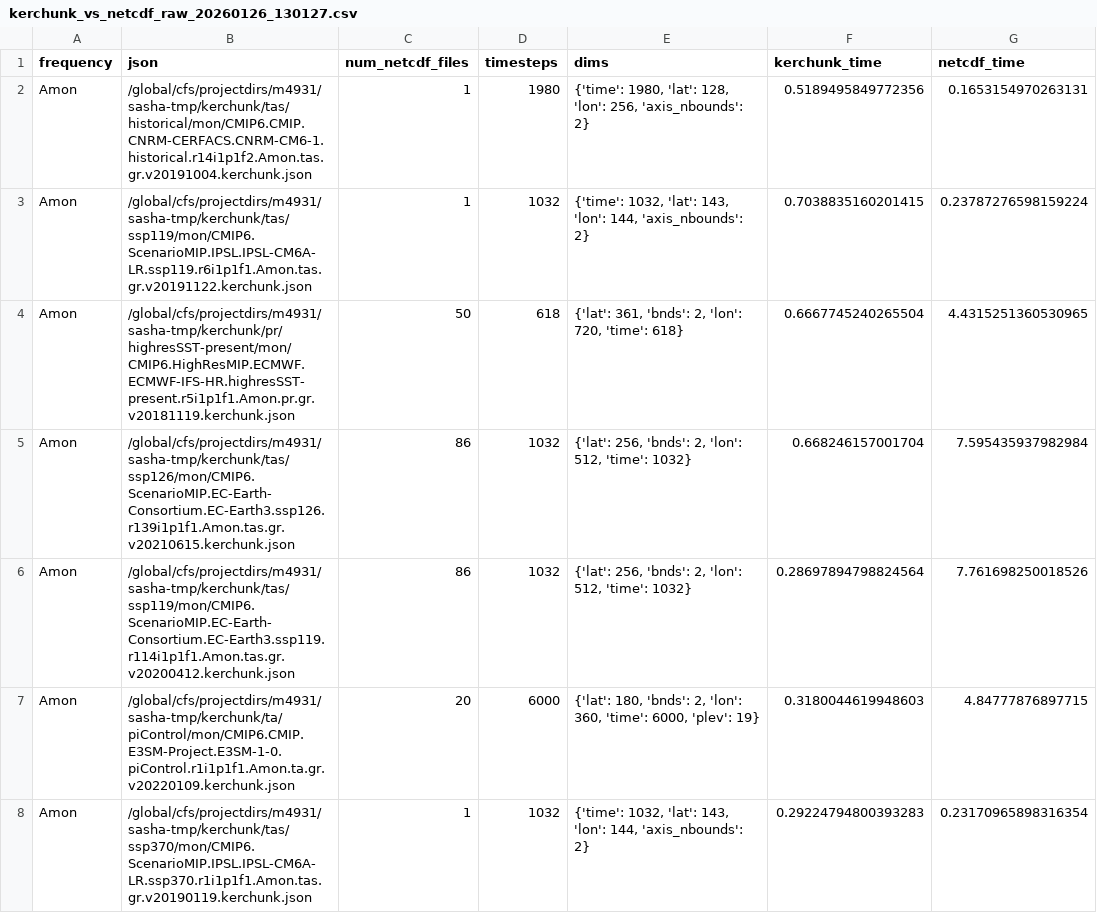
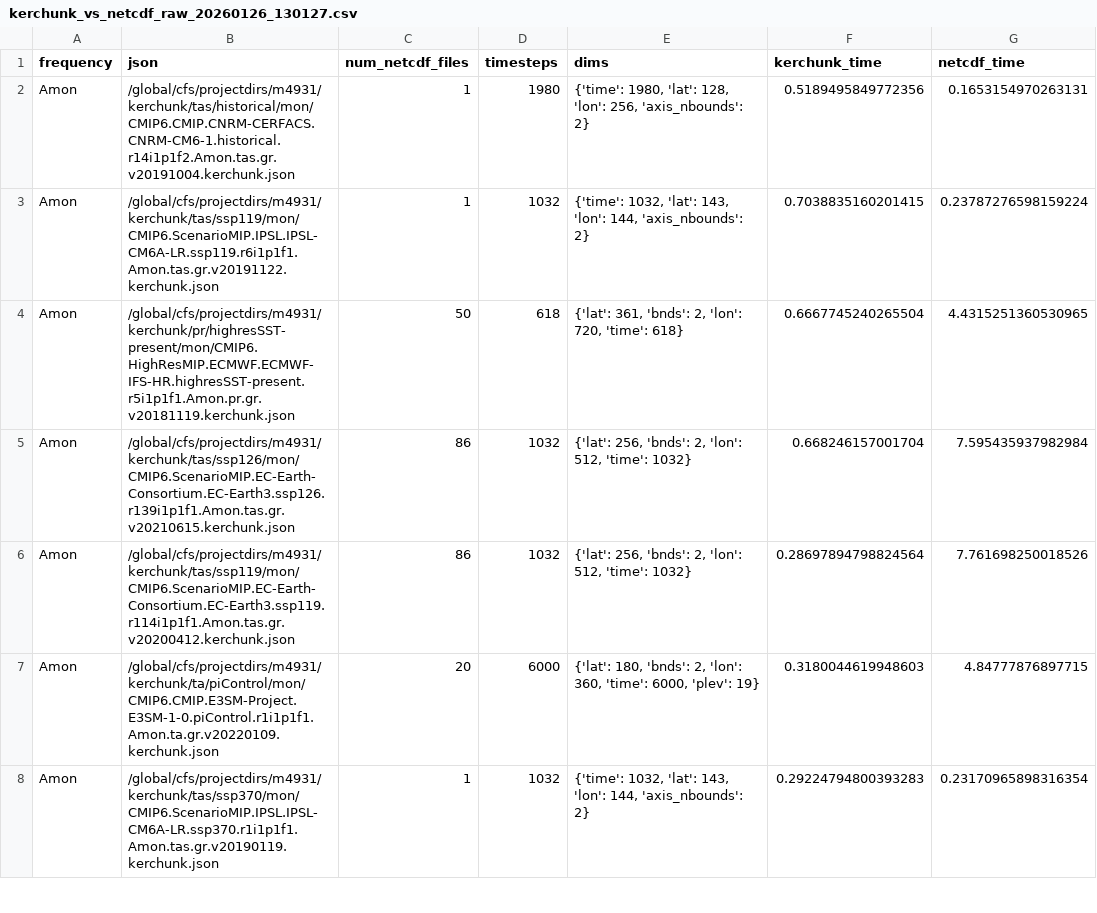
Before and after one commit to xCDAT/xcdat-validation, a CSV file: riotai/results/20260126_130127/kerchunk_vs_netcdf_raw_20260126_130127.csv, drawn as a sheet; only a part is shown; the diff covers the shown part only.

```diff
--- a/riotai/results/20260126_130127/kerchunk_vs_netcdf_raw_20260126_130127.csv
+++ b/riotai/results/20260126_130127/kerchunk_vs_netcdf_raw_20260126_130127.csv
@@ -1,8 +1,8 @@
 frequency,json,num_netcdf_files,timesteps,dims,kerchunk_time,netcdf_time
-Amon,/global/cfs/projectdirs/m4931/sasha-tmp/kerchunk/tas/historical/mon/CMIP6.CMIP.CNRM-CERFACS.CNRM-CM6-1.historical.r14i1p1f2.Amon.tas.gr.v20191004.kerchunk.json,1,1980,"{'time': 1980, 'lat': 128, 'lon': 256, 'axis_nbounds': 2}",0.5189495849772356,0.1653154970263131
-Amon,/global/cfs/projectdirs/m4931/sasha-tmp/kerchunk/tas/ssp119/mon/CMIP6.ScenarioMIP.IPSL.IPSL-CM6A-LR.ssp119.r6i1p1f1.Amon.tas.gr.v20191122.kerchunk.json,1,1032,"{'time': 1032, 'lat': 143, 'lon': 144, 'axis_nbounds': 2}",0.7038835160201415,0.23787276598159224
-Amon,/global/cfs/projectdirs/m4931/sasha-tmp/kerchunk/pr/highresSST-present/mon/CMIP6.HighResMIP.ECMWF.ECMWF-IFS-HR.highresSST-present.r5i1p1f1.Amon.pr.gr.v20181119.kerchunk.json,50,618,"{'lat': 361, 'bnds': 2, 'lon': 720, 'time': 618}",0.6667745240265504,4.4315251360530965
-Amon,/global/cfs/projectdirs/m4931/sasha-tmp/kerchunk/tas/ssp126/mon/CMIP6.ScenarioMIP.EC-Earth-Consortium.EC-Earth3.ssp126.r139i1p1f1.Amon.tas.gr.v20210615.kerchunk.json,86,1032,"{'lat': 256, 'bnds': 2, 'lon': 512, 'time': 1032}",0.668246157001704,7.595435937982984
-Amon,/global/cfs/projectdirs/m4931/sasha-tmp/kerchunk/tas/ssp119/mon/CMIP6.ScenarioMIP.EC-Earth-Consortium.EC-Earth3.ssp119.r114i1p1f1.Amon.tas.gr.v20200412.kerchunk.json,86,1032,"{'lat': 256, 'bnds': 2, 'lon': 512, 'time': 1032}",0.28697894798824564,7.761698250018526
-Amon,/global/cfs/projectdirs/m4931/sasha-tmp/kerchunk/ta/piControl/mon/CMIP6.CMIP.E3SM-Project.E3SM-1-0.piControl.r1i1p1f1.Amon.ta.gr.v20220109.kerchunk.json,20,6000,"{'lat': 180, 'bnds': 2, 'lon': 360, 'time': 6000, 'plev': 19}",0.3180044619948603,4.84777876897715
-Amon,/global/cfs/projectdirs/m4931/sasha-tmp/kerchunk/tas/ssp370/mon/CMIP6.ScenarioMIP.IPSL.IPSL-CM6A-LR.ssp370.r1i1p1f1.Amon.tas.gr.v20190119.kerchunk.json,1,1032,"{'time': 1032, 'lat': 143, 'lon': 144, 'axis_nbounds': 2}",0.29224794800393283,0.23170965898316354
+Amon,/global/cfs/projectdirs/m4931/kerchunk/tas/historical/mon/CMIP6.CMIP.CNRM-CERFACS.CNRM-CM6-1.historical.r14i1p1f2.Amon.tas.gr.v20191004.kerchunk.json,1,1980,"{'time': 1980, 'lat': 128, 'lon': 256, 'axis_nbounds': 2}",0.5189495849772356,0.1653154970263131
+Amon,/global/cfs/projectdirs/m4931/kerchunk/tas/ssp119/mon/CMIP6.ScenarioMIP.IPSL.IPSL-CM6A-LR.ssp119.r6i1p1f1.Amon.tas.gr.v20191122.kerchunk.json,1,1032,"{'time': 1032, 'lat': 143, 'lon': 144, 'axis_nbounds': 2}",0.7038835160201415,0.23787276598159224
+Amon,/global/cfs/projectdirs/m4931/kerchunk/pr/highresSST-present/mon/CMIP6.HighResMIP.ECMWF.ECMWF-IFS-HR.highresSST-present.r5i1p1f1.Amon.pr.gr.v20181119.kerchunk.json,50,618,"{'lat': 361, 'bnds': 2, 'lon': 720, 'time': 618}",0.6667745240265504,4.4315251360530965
+Amon,/global/cfs/projectdirs/m4931/kerchunk/tas/ssp126/mon/CMIP6.ScenarioMIP.EC-Earth-Consortium.EC-Earth3.ssp126.r139i1p1f1.Amon.tas.gr.v20210615.kerchunk.json,86,1032,"{'lat': 256, 'bnds': 2, 'lon': 512, 'time': 1032}",0.668246157001704,7.595435937982984
+Amon,/global/cfs/projectdirs/m4931/kerchunk/tas/ssp119/mon/CMIP6.ScenarioMIP.EC-Earth-Consortium.EC-Earth3.ssp119.r114i1p1f1.Amon.tas.gr.v20200412.kerchunk.json,86,1032,"{'lat': 256, 'bnds': 2, 'lon': 512, 'time': 1032}",0.28697894798824564,7.761698250018526
+Amon,/global/cfs/projectdirs/m4931/kerchunk/ta/piControl/mon/CMIP6.CMIP.E3SM-Project.E3SM-1-0.piControl.r1i1p1f1.Amon.ta.gr.v20220109.kerchunk.json,20,6000,"{'lat': 180, 'bnds': 2, 'lon': 360, 'time': 6000, 'plev': 19}",0.3180044619948603,4.84777876897715
+Amon,/global/cfs/projectdirs/m4931/kerchunk/tas/ssp370/mon/CMIP6.ScenarioMIP.IPSL.IPSL-CM6A-LR.ssp370.r1i1p1f1.Amon.tas.gr.v20190119.kerchunk.json,1,1032,"{'time': 1032, 'lat': 143, 'lon': 144, 'axis_nbounds': 2}",0.29224794800393283,0.23170965898316354
```
Also changed, not shown: 132 edited cells elsewhere in this file, riotai/results/20260227-steve-original/head-to-head.csv, riotai/results/20260422-steve-file-count-crossover-upscale/final_combined.csv, 38 other files.
